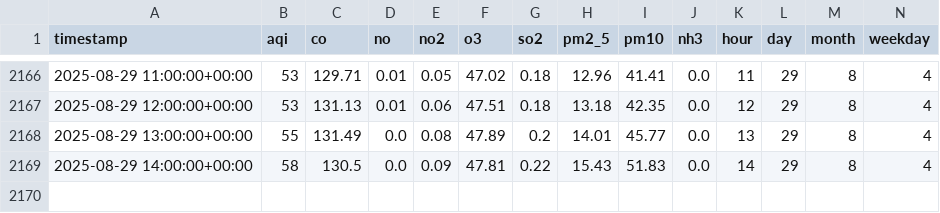
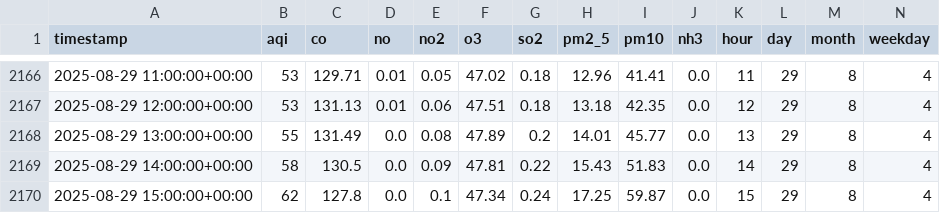
Before and after one commit to Zuhaismail/Karachi_AQI_Prediction, a CSV file: karachi_aqi_features.csv, drawn as a sheet; only a part is shown, gaps mark what is left out; rows hold the shown columns only; the diff names each change by its address in the sheet, - before the commit and + after, or states it on an @@ line.

```diff
--- a/karachi_aqi_features.csv
+++ b/karachi_aqi_features.csv
+row 2170: 2025-08-29 15:00:00+00:00 | 62 | 127.8 | 0.0 | 0.1 | 47.34 | 0.24 | 17.25 | 59.87 | 0.0 | 15 | 29 | 8 | 4
```
Also changed, not shown: forecast_next3days_all_models.csv, karachi_air_quality.csv, 2 other files.
